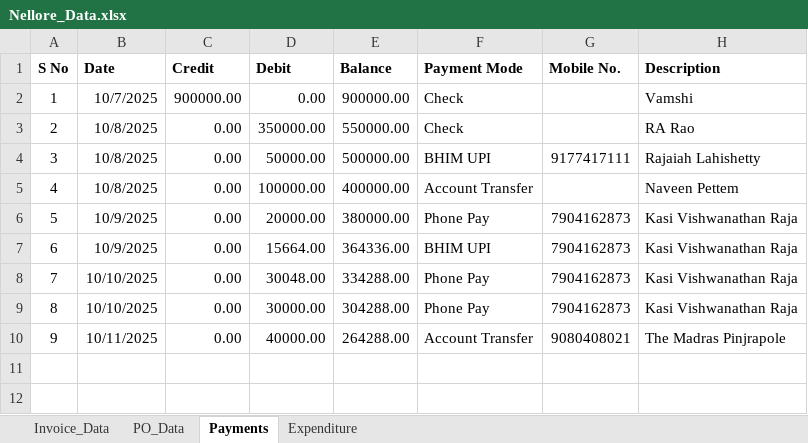
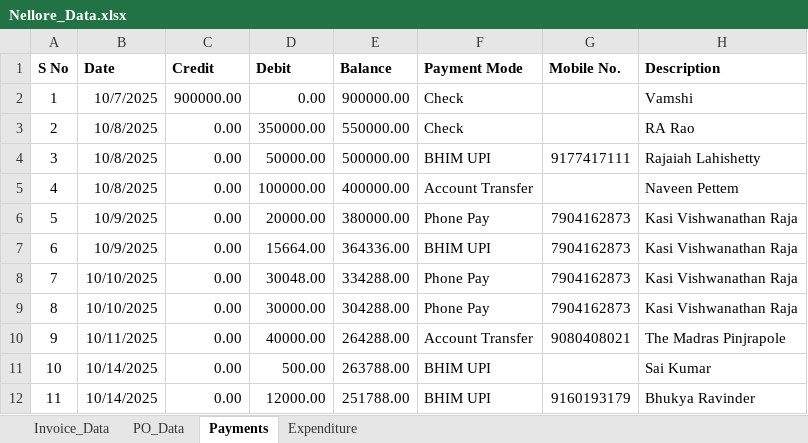
Before and after one commit to shakthigreensuppliesllp-dotcom/project, an Excel workbook: Nellore_Data.xlsx, sheet Payments, drawn as a sheet; values as stored, in another font and other column widths than the file's, no borders; the diff names each change by its address in the sheet, - before the commit and + after, or states it on an @@ line.

```diff
--- a/Nellore_Data.xlsx (sheet Payments)
+++ b/Nellore_Data.xlsx (sheet Payments)
+row 11: 10 | 10/14/2025 | 0.00 | 500.00 | 263788.00 | BHIM UPI |  | Sai Kumar
+row 12: 11 | 10/14/2025 | 0.00 | 12000.00 | 251788.00 | BHIM UPI | 9160193179 | Bhukya Ravinder
```
Also changed, not shown: sheet Expenditure, sheet Invoice_Data, 9 other files.
